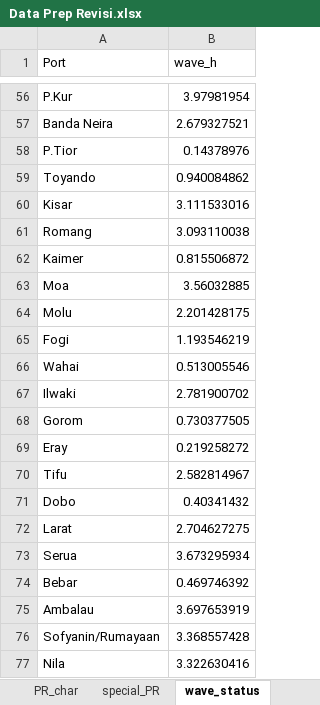
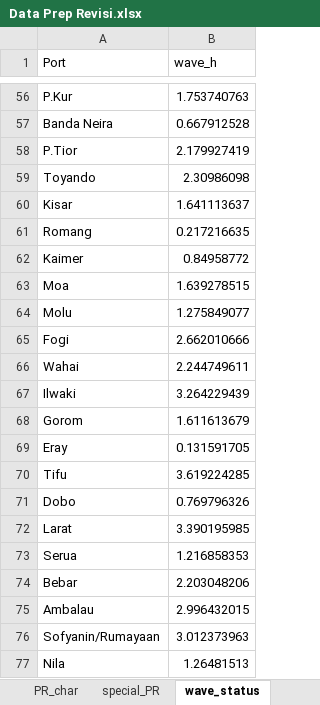
Before and after one commit to theo123490/Ship_Network_GA, an Excel workbook: Data Prep Revisi.xlsx, sheet wave_status, drawn as a sheet; only a part is shown, gaps mark what is left out; values as stored, in another font and other column widths than the file's, no borders; the diff covers the shown part only; the diff names each change by its address in the sheet, - before the commit and + after, or states it on an @@ line.

```diff
--- a/Data Prep Revisi.xlsx (sheet wave_status)
+++ b/Data Prep Revisi.xlsx (sheet wave_status)
-B56 (wave_h): 3.97981954
+B56 (wave_h): 1.753740763
-B57 (wave_h): 2.679327521
+B57 (wave_h): 0.667912528
-B58 (wave_h): 0.14378976
+B58 (wave_h): 2.179927419
-B59 (wave_h): 0.940084862
+B59 (wave_h): 2.30986098
-B60 (wave_h): 3.111533016
+B60 (wave_h): 1.641113637
-B61 (wave_h): 3.093110038
+B61 (wave_h): 0.217216635
-B62 (wave_h): 0.815506872
+B62 (wave_h): 0.84958772
-B63 (wave_h): 3.56032885
+B63 (wave_h): 1.639278515
-B64 (wave_h): 2.201428175
+B64 (wave_h): 1.275849077
-B65 (wave_h): 1.193546219
+B65 (wave_h): 2.662010666
-B66 (wave_h): 0.513005546
+B66 (wave_h): 2.244749611
-B67 (wave_h): 2.781900702
+B67 (wave_h): 3.264229439
-B68 (wave_h): 0.730377505
+B68 (wave_h): 1.611613679
-B69 (wave_h): 0.219258272
+B69 (wave_h): 0.131591705
-B70 (wave_h): 2.582814967
+B70 (wave_h): 3.619224285
-B71 (wave_h): 0.40341432
+B71 (wave_h): 0.769796326
-B72 (wave_h): 2.704627275
+B72 (wave_h): 3.390195985
-B73 (wave_h): 3.673295934
+B73 (wave_h): 1.216858353
-B74 (wave_h): 0.469746392
+B74 (wave_h): 2.203048206
-B75 (wave_h): 3.697653919
+B75 (wave_h): 2.996432015
-B76 (wave_h): 3.368557428
+B76 (wave_h): 3.012373963
-B77 (wave_h): 3.322630416
+B77 (wave_h): 1.26481513
```
Also changed, not shown: 1 added row, 1 removed row and 53 edited cells elsewhere in this sheet, sheet Biaya_Jarak_Teus, sheet TL_char, sheet PR_char, sheet ports, sheet special_PR, Data Prep.xlsx, Data Ship.xlsx, 3 other files.
